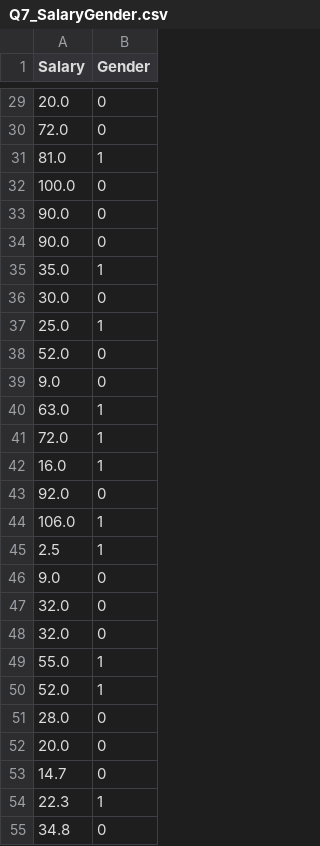
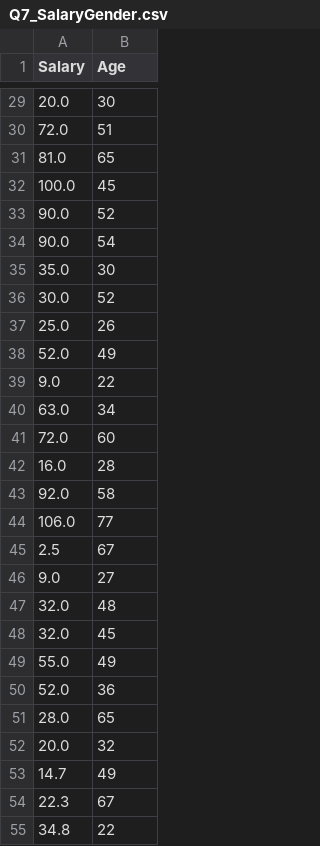
Before and after one commit to mlr07/DSC_381, a CSV file: data/Q7_SalaryGender.csv, drawn as a sheet; only a part is shown, gaps mark what is left out; the diff covers the shown part only.

```diff
--- a/data/Q7_SalaryGender.csv
+++ b/data/Q7_SalaryGender.csv
@@ -1 +1 @@
-Salary,Gender
+Salary,Age
@@ -29,27 +29,27 @@ Salary,Gender
-20.0,0
-72.0,0
-81.0,1
-100.0,0
-90.0,0
-90.0,0
-35.0,1
-30.0,0
-25.0,1
-52.0,0
-9.0,0
-63.0,1
-72.0,1
-16.0,1
-92.0,0
-106.0,1
-2.5,1
-9.0,0
-32.0,0
-32.0,0
-55.0,1
-52.0,1
-28.0,0
-20.0,0
-14.7,0
-22.3,1
-34.8,0
+20.0,30
+72.0,51
+81.0,65
+100.0,45
+90.0,52
+90.0,54
+35.0,30
+30.0,52
+25.0,26
+52.0,49
+9.0,22
+63.0,34
+72.0,60
+16.0,28
+92.0,58
+106.0,77
+2.5,67
+9.0,27
+32.0,48
+32.0,45
+55.0,49
+52.0,36
+28.0,65
+20.0,32
+14.7,49
+22.3,67
+34.8,22
```
Also changed, not shown: 73 edited cells elsewhere in this file.
